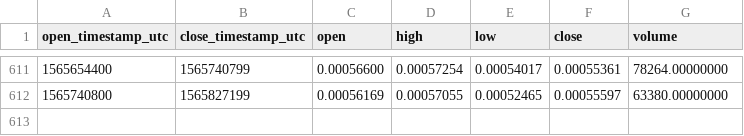
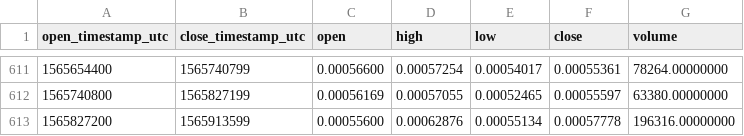
Before and after one commit to cryptobigbro/binance-WABIETH, a CSV file: binance-WABIETH-1d.csv, drawn as a sheet; only a part is shown, gaps mark what is left out; the diff names each change by its address in the sheet, - before the commit and + after, or states it on an @@ line.

Commit message:
Update OHLCV data.

```diff
--- a/binance-WABIETH-1d.csv
+++ b/binance-WABIETH-1d.csv
+row 613: 1565827200 | 1565913599 | 0.00055600 | 0.00062876 | 0.00055134 | 0.00057778 | 196316.00000000
```
Also changed, not shown: 1 other file.
